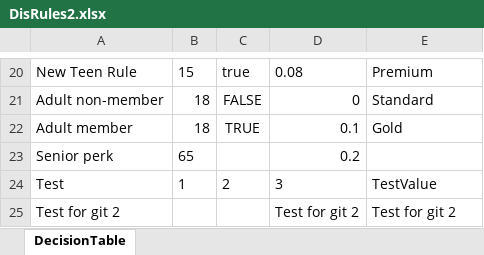
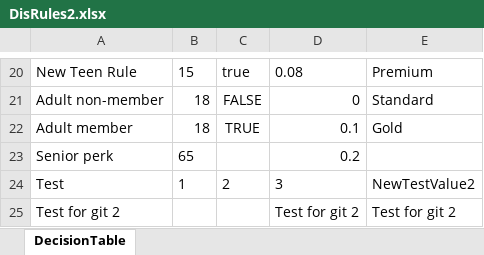
Before and after one commit to Sai-Kushal-Nerella-WL/drools-rules-lite, an Excel workbook: rules/DisRules2.xlsx, sheet DecisionTable, drawn as a sheet; only a part is shown, gaps mark what is left out; values as stored, in another font and other column widths than the file's, no borders; the diff names each change by its address in the sheet, - before the commit and + after, or states it on an @@ line.

```diff
--- a/rules/DisRules2.xlsx (sheet DecisionTable)
+++ b/rules/DisRules2.xlsx (sheet DecisionTable)
-E24: TestValue
+E24: NewTestValue2
```
